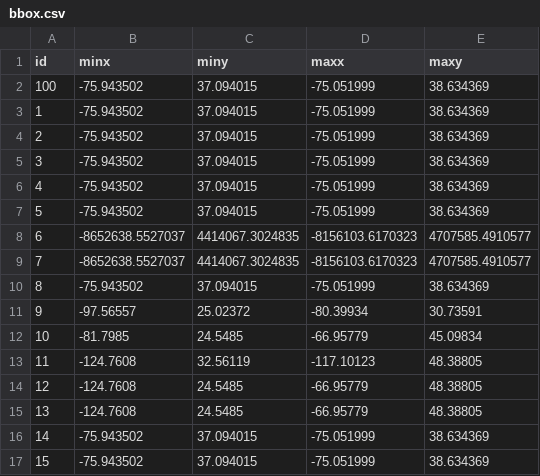
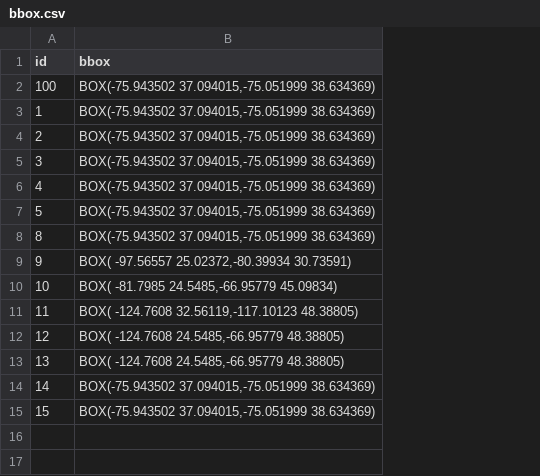
Before and after one commit to zmoore-usgs/coastal-hazards, a CSV file: coastal-hazards-liquibase/src/main/resources/data/bbox.csv, drawn as a sheet; removed rows and columns are numbered as before the commit, all else as after; the diff names each change by its address in the sheet, - before the commit and + after, or states it on an @@ line.

Commit message:
changing bbox to spatial type

```diff
--- a/coastal-hazards-liquibase/src/main/resources/data/bbox.csv
+++ b/coastal-hazards-liquibase/src/main/resources/data/bbox.csv
-column B (minx), rows 2-7: all -75.943502; rows 10-17: -75.943502 | -97.56557 | -81.7985 | -124.7608 | -124.7608 | -124.7608 | -75.943502 | -75.943502
-column C (miny), rows 2-7: all 37.094015; rows 10-17: 37.094015 | 25.02372 | 24.5485 | 32.56119 | 24.5485 | 24.5485 | 37.094015 | 37.094015
-column D (maxx), rows 2-7: all -75.051999; rows 10-17: -75.051999 | -80.39934 | -66.95779 | -117.10123 | -66.95779 | -66.95779 | -75.051999 | -75.051999
-column E (maxy), rows 2-7: all 38.634369; rows 10-17: 38.634369 | 30.73591 | 45.09834 | 48.38805 | 48.38805 | 48.38805 | 38.634369 | 38.634369
+column B (bbox), rows 2-15: BOX(-75.943502 37.094015,-75.051999 38.634369) | BOX(-75.943502 37.094015,-75.051999 38.634369) | BOX(-75.943502 37.094015,-75.051999 38.634369) | BOX(-75.943502 37.094015,-75.051999 38.634369) | BOX(-75.943502 37.094015,-75.051999 38.634369) | BOX(-75.943502 37.094015,-75.051999 38.634369) | BOX(-75.943502 37.094015,-75.051999 38.634369) | BOX( -97.56557 25.02372,-80.39934 30.73591) | BOX( -81.7985 24.5485,-66.95779 45.09834) | BOX( -124.7608 32.56119,-117.10123 48.38805) | BOX( -124.7608 24.5485,-66.95779 48.38805) | BOX( -124.7608 24.5485,-66.95779 48.38805) | BOX(-75.943502 37.094015,-75.051999 38.634369) | BOX(-75.943502 37.094015,-75.051999 38.634369)
-row 8: 6 | -8652638.5527037 | 4414067.3024835 | -8156103.6170323 | 4707585.4910577
-row 9: 7 | -8652638.5527037 | 4414067.3024835 | -8156103.6170323 | 4707585.4910577
```
Also changed, not shown: 3 other files.
